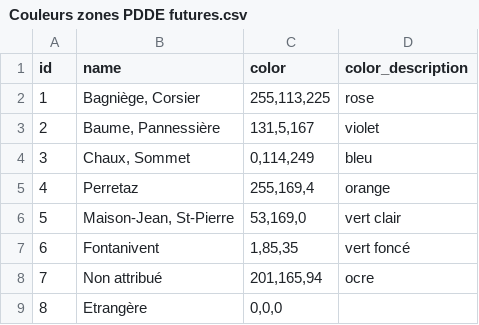
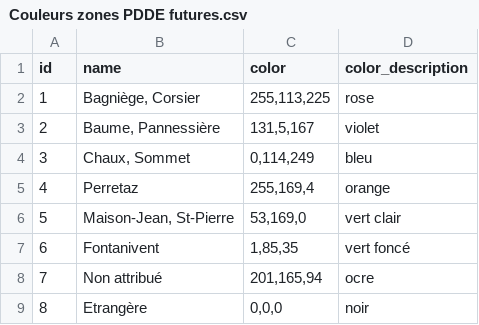
Before and after one commit to sige-riviera/PDDE, a CSV file: data/Zones PDDE futures - couleurs/Couleurs zones PDDE futures.csv, drawn as a sheet.

```diff
--- a/data/Zones PDDE futures - couleurs/Couleurs zones PDDE futures.csv
+++ b/data/Zones PDDE futures - couleurs/Couleurs zones PDDE futures.csv
@@ -8,2 +8,2 @@ id;name;color;color_description
 7;Non attribué;201,165,94;ocre
-8;Etrangère;0,0,0;
+8;Etrangère;0,0,0;noir
```
Also changed, not shown: 2 other files.
